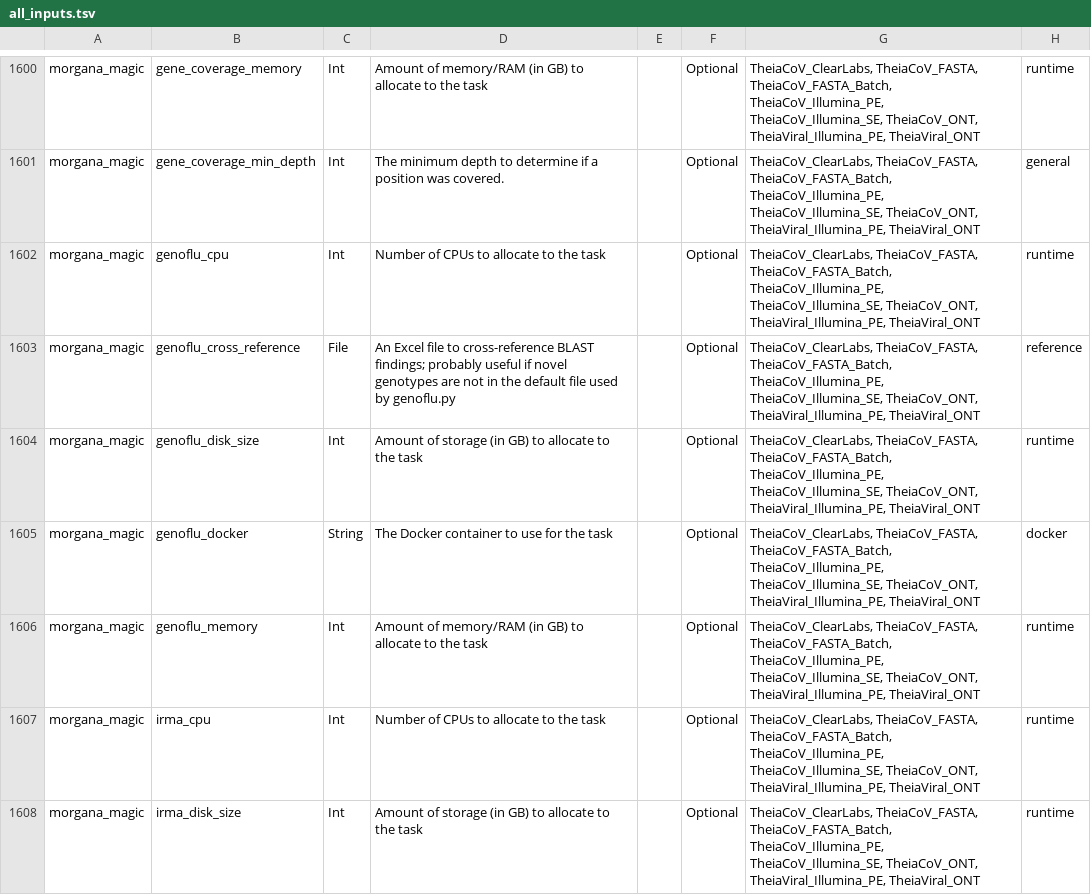
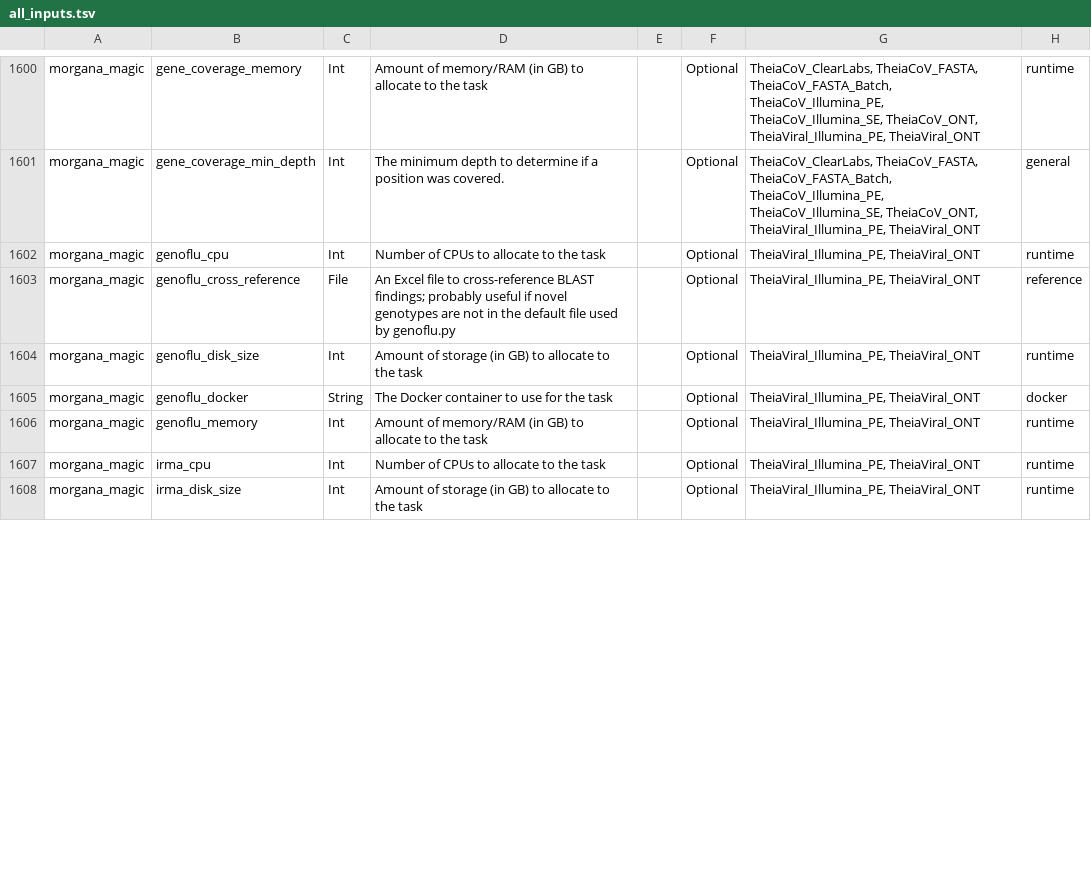
Before and after one commit to theiagen/public_health_bioinformatics, a TSV file: docs/assets/tables/all_inputs.tsv, drawn as a sheet; only a part is shown, gaps mark what is left out; the diff covers the shown part only.

Commit message:
docs

```diff
--- a/docs/assets/tables/all_inputs.tsv
+++ b/docs/assets/tables/all_inputs.tsv
@@ -1601,8 +1601,8 @@ morgana_magic	gene_coverage_memory	Int	Amount of memory/RAM (in GB) to allocate
 morgana_magic	gene_coverage_min_depth	Int	The minimum depth to determine if a position was covered.		Optional	TheiaCoV_ClearLabs, TheiaCoV_FASTA, TheiaCoV_FASTA_Batch, TheiaCoV_Illumina_PE, TheiaCoV_Illumina_SE, TheiaCoV_ONT, TheiaViral_Illumina_PE, TheiaViral_ONT	general
-morgana_magic	genoflu_cpu	Int	Number of CPUs to allocate to the task		Optional	TheiaCoV_ClearLabs, TheiaCoV_FASTA, TheiaCoV_FASTA_Batch, TheiaCoV_Illumina_PE, TheiaCoV_Illumina_SE, TheiaCoV_ONT, TheiaViral_Illumina_PE, TheiaViral_ONT	runtime
-morgana_magic	genoflu_cross_reference	File	An Excel file to cross-reference BLAST findings; probably useful if novel genotypes are not in the default file used by genoflu.py		Optional	TheiaCoV_ClearLabs, TheiaCoV_FASTA, TheiaCoV_FASTA_Batch, TheiaCoV_Illumina_PE, TheiaCoV_Illumina_SE, TheiaCoV_ONT, TheiaViral_Illumina_PE, TheiaViral_ONT	reference
-morgana_magic	genoflu_disk_size	Int	Amount of storage (in GB) to allocate to the task		Optional	TheiaCoV_ClearLabs, TheiaCoV_FASTA, TheiaCoV_FASTA_Batch, TheiaCoV_Illumina_PE, TheiaCoV_Illumina_SE, TheiaCoV_ONT, TheiaViral_Illumina_PE, TheiaViral_ONT	runtime
-morgana_magic	genoflu_docker	String	The Docker container to use for the task		Optional	TheiaCoV_ClearLabs, TheiaCoV_FASTA, TheiaCoV_FASTA_Batch, TheiaCoV_Illumina_PE, TheiaCoV_Illumina_SE, TheiaCoV_ONT, TheiaViral_Illumina_PE, TheiaViral_ONT	docker
-morgana_magic	genoflu_memory	Int	Amount of memory/RAM (in GB) to allocate to the task		Optional	TheiaCoV_ClearLabs, TheiaCoV_FASTA, TheiaCoV_FASTA_Batch, TheiaCoV_Illumina_PE, TheiaCoV_Illumina_SE, TheiaCoV_ONT, TheiaViral_Illumina_PE, TheiaViral_ONT	runtime
-morgana_magic	irma_cpu	Int	Number of CPUs to allocate to the task		Optional	TheiaCoV_ClearLabs, TheiaCoV_FASTA, TheiaCoV_FASTA_Batch, TheiaCoV_Illumina_PE, TheiaCoV_Illumina_SE, TheiaCoV_ONT, TheiaViral_Illumina_PE, TheiaViral_ONT	runtime
-morgana_magic	irma_disk_size	Int	Amount of storage (in GB) to allocate to the task		Optional	TheiaCoV_ClearLabs, TheiaCoV_FASTA, TheiaCoV_FASTA_Batch, TheiaCoV_Illumina_PE, TheiaCoV_Illumina_SE, TheiaCoV_ONT, TheiaViral_Illumina_PE, TheiaViral_ONT	runtime
+morgana_magic	genoflu_cpu	Int	Number of CPUs to allocate to the task		Optional	TheiaViral_Illumina_PE, TheiaViral_ONT	runtime
+morgana_magic	genoflu_cross_reference	File	An Excel file to cross-reference BLAST findings; probably useful if novel genotypes are not in the default file used by genoflu.py		Optional	TheiaViral_Illumina_PE, TheiaViral_ONT	reference
+morgana_magic	genoflu_disk_size	Int	Amount of storage (in GB) to allocate to the task		Optional	TheiaViral_Illumina_PE, TheiaViral_ONT	runtime
+morgana_magic	genoflu_docker	String	The Docker container to use for the task		Optional	TheiaViral_Illumina_PE, TheiaViral_ONT	docker
+morgana_magic	genoflu_memory	Int	Amount of memory/RAM (in GB) to allocate to the task		Optional	TheiaViral_Illumina_PE, TheiaViral_ONT	runtime
+morgana_magic	irma_cpu	Int	Number of CPUs to allocate to the task		Optional	TheiaViral_Illumina_PE, TheiaViral_ONT	runtime
+morgana_magic	irma_disk_size	Int	Amount of storage (in GB) to allocate to the task		Optional	TheiaViral_Illumina_PE, TheiaViral_ONT	runtime
```
Also changed, not shown: 1 removed row and 17 edited cells elsewhere in this file.
